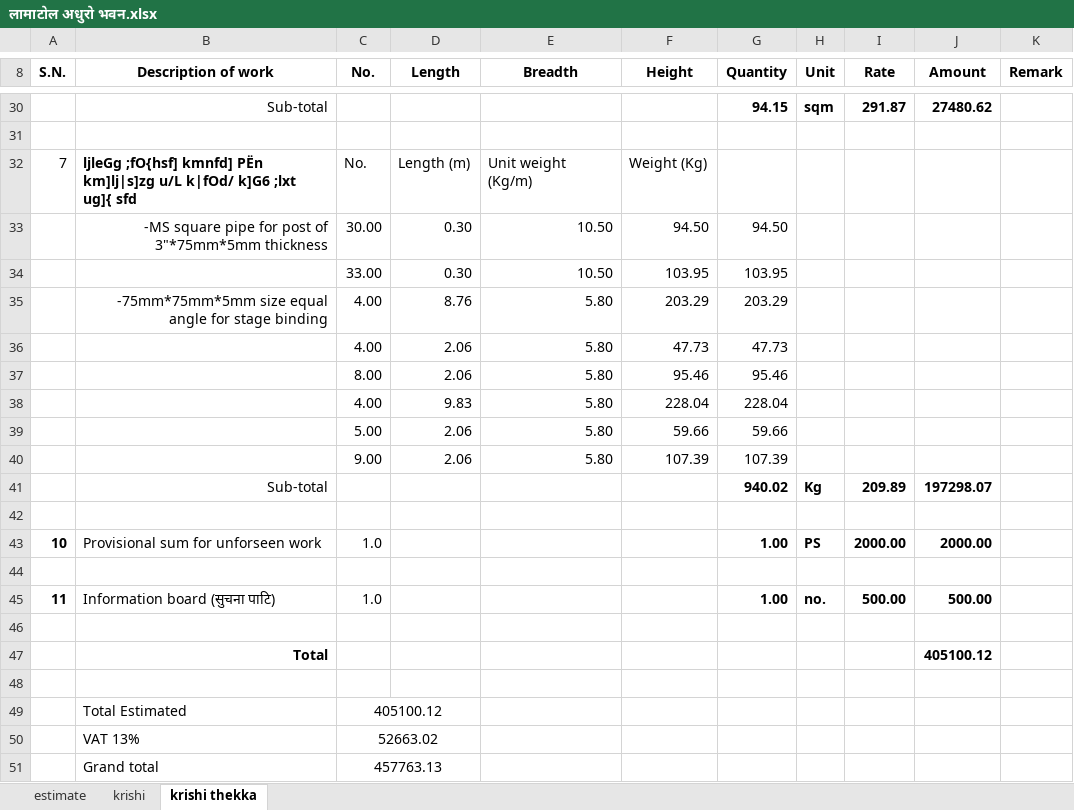
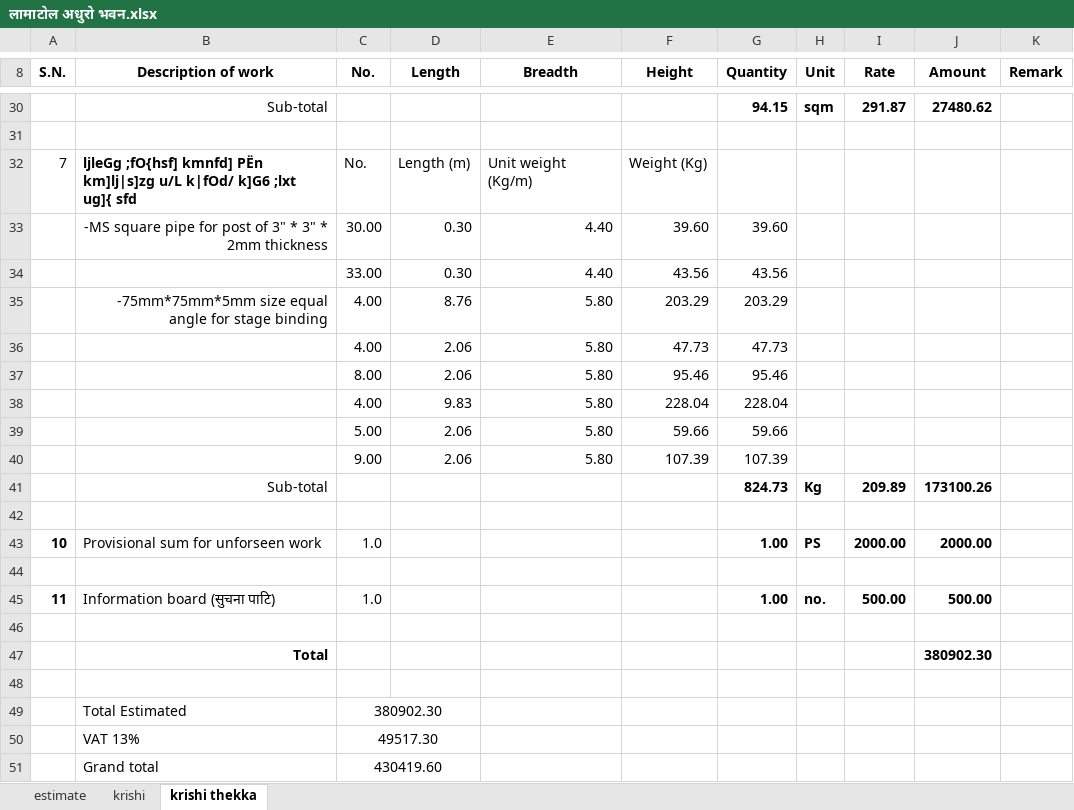
Before and after one commit to suwalcrystal/ward1, an Excel workbook: बजेट माग estimate/thekka/लामाटोल अधुरो भवन/लामाटोल अधुरो भवन.xlsx, sheet krishi thekka, drawn as a sheet; only a part is shown, gaps mark what is left out; values as stored, in another font and other column widths than the file's, no borders; removed rows and columns are numbered as before the commit, all else as after; the diff names each change by its address in the sheet, - before the commit and + after, or states it on an @@ line.

Commit message:
continue lamatole adhuro bhawan thekka

```diff
--- a/बजेट माग estimate/thekka/लामाटोल अधुरो भवन/लामाटोल अधुरो भवन.xlsx (sheet krishi thekka)
+++ b/बजेट माग estimate/thekka/लामाटोल अधुरो भवन/लामाटोल अधुरो भवन.xlsx (sheet krishi thekka)
-row 33:  | -MS square pipe for post of 3"*75mm*5mm thickness | 30.00 | 0.30 | 10.50 | 94.50 | 94.50
-row 34:  |  | 33.00 | 0.30 | 10.50 | 103.95 | 103.95
+row 33:  | -MS square pipe for post of 3" * 3" * 2mm thickness | 30.00 | 0.30 | 4.40 | 39.60 | 39.60
+row 34:  |  | 33.00 | 0.30 | 4.40 | 43.56 | 43.56
-G41 (Quantity): 940.02
+G41 (Quantity): 824.73
-J41 (Amount): 197298.07
+J41 (Amount): 173100.26
-J47 (Amount): 405100.12
+J47 (Amount): 380902.30
-C49 (No.): 405100.12
+C49 (No.): 380902.30
-C50 (No.): 52663.02
+C50 (No.): 49517.30
-C51 (No.): 457763.13
+C51 (No.): 430419.60
```
Also changed, not shown: 2 other files.
